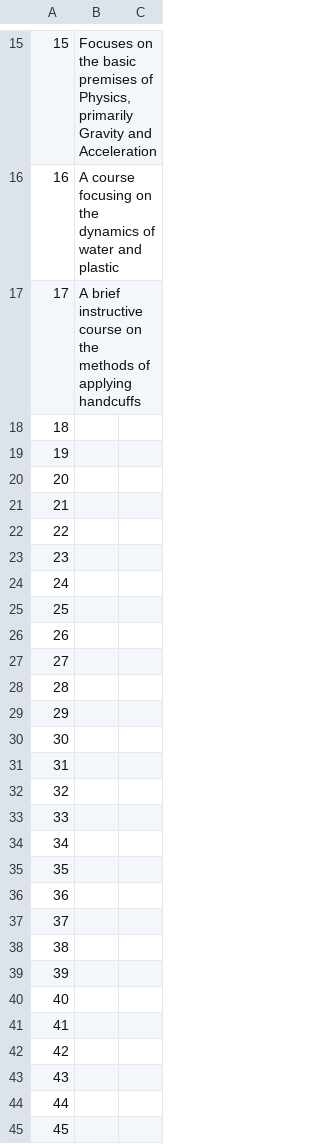
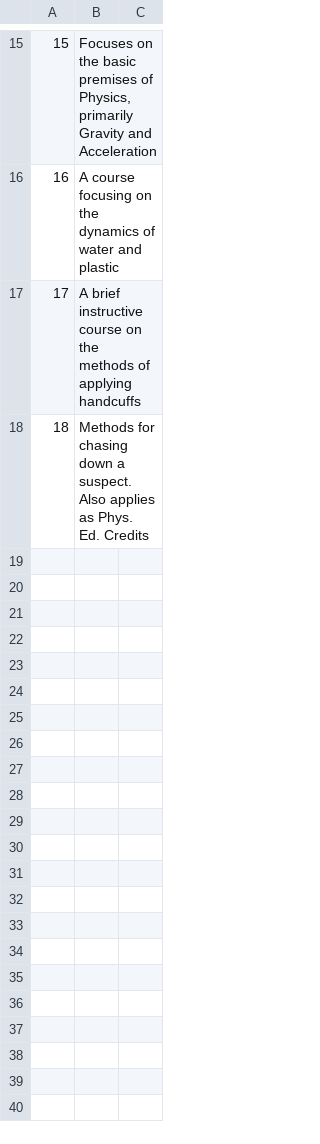
Before and after one commit to kyleMeyers/class_schedule, a CSV file: classSchedulePersistence/src/classSchedule/persist/res/descriptions.csv, drawn as a sheet; only a part is shown, gaps mark what is left out; the diff covers the shown part only.

Commit message:
error-free

```diff
--- a/classSchedulePersistence/src/classSchedule/persist/res/descriptions.csv
+++ b/classSchedulePersistence/src/classSchedule/persist/res/descriptions.csv
@@ -18,28 +18 @@
-18,
-19,
-20,
-21,
-22,
-23,
-24,
-25,
-26,
-27,
-28,
-29,
-30,
-31,
-32,
-33,
-34,
-35,
-36,
-37,
-38,
-39,
-40,
-41,
-42,
-43,
-44,
-45,
+18,Methods for chasing down a suspect. Also applies as Phys. Ed. Credits,
```
Also changed, not shown: 1 added row and 1 removed row elsewhere in this file.
